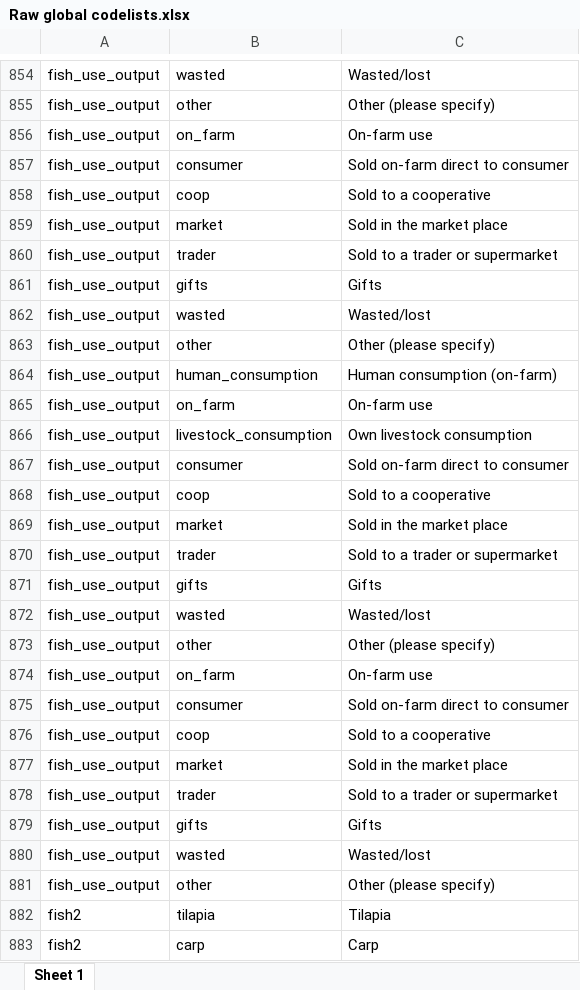
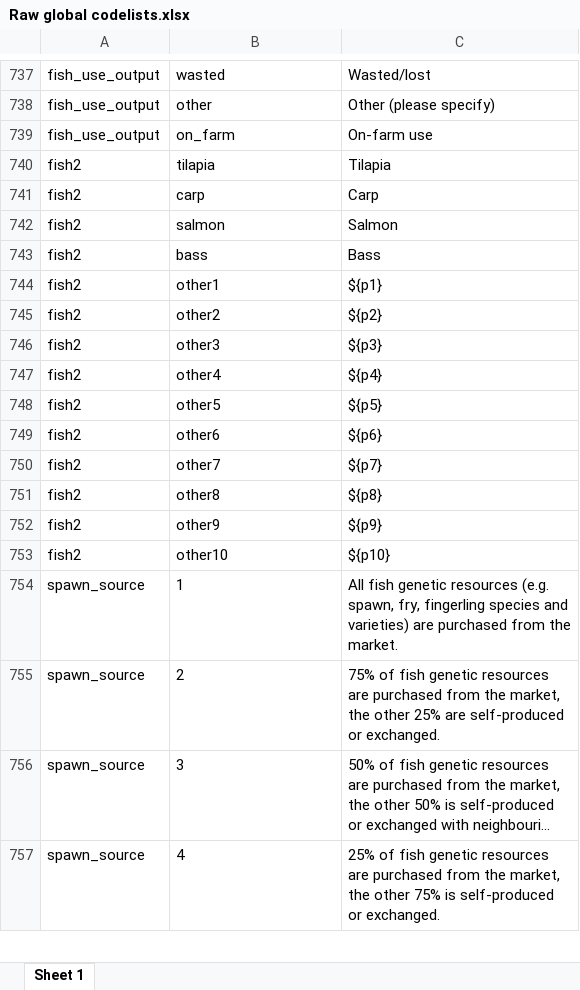
Before and after one commit to stats4sd/holpa-r-scripts, an Excel workbook: dictionaries/Raw global codelists.xlsx, sheet Sheet 1, drawn as a sheet; only a part is shown, gaps mark what is left out; the shorter side is filled out with more unchanged rows; long unchanged cells end in …; values as stored, in another font and other column widths than the file's, no borders; the diff covers the shown part only; the diff names each change by its address in the sheet, - before the commit and + after, or states it on an @@ line.

```diff
--- a/dictionaries/Raw global codelists.xlsx (sheet Sheet 1)
+++ b/dictionaries/Raw global codelists.xlsx (sheet Sheet 1)
-row 857: fish_use_output | consumer | Sold on-farm direct to consumer
-row 858: fish_use_output | coop | Sold to a cooperative
-row 859: fish_use_output | market | Sold in the market place
-row 860: fish_use_output | trader | Sold to a trader or supermarket
-row 861: fish_use_output | gifts | Gifts
-row 862: fish_use_output | wasted | Wasted/lost
-row 863: fish_use_output | other | Other (please specify)
-row 864: fish_use_output | human_consumption | Human consumption (on-farm)
-row 865: fish_use_output | on_farm | On-farm use
-row 866: fish_use_output | livestock_consumption | Own livestock consumption
-row 867: fish_use_output | consumer | Sold on-farm direct to consumer
-row 868: fish_use_output | coop | Sold to a cooperative
-row 869: fish_use_output | market | Sold in the market place
-row 870: fish_use_output | trader | Sold to a trader or supermarket
-row 871: fish_use_output | gifts | Gifts
-row 872: fish_use_output | wasted | Wasted/lost
-row 873: fish_use_output | other | Other (please specify)
-row 874: fish_use_output | on_farm | On-farm use
-row 875: fish_use_output | consumer | Sold on-farm direct to consumer
-row 876: fish_use_output | coop | Sold to a cooperative
-row 877: fish_use_output | market | Sold in the market place
-row 878: fish_use_output | trader | Sold to a trader or supermarket
-row 879: fish_use_output | gifts | Gifts
-row 880: fish_use_output | wasted | Wasted/lost
-row 881: fish_use_output | other | Other (please specify)
```
Also changed, not shown: 117 removed rows elsewhere in this sheet, dictionaries/Agroecology Scores data dictionary.xlsx, dictionaries/Raw global data dictionary.xlsx, 10 other files.
